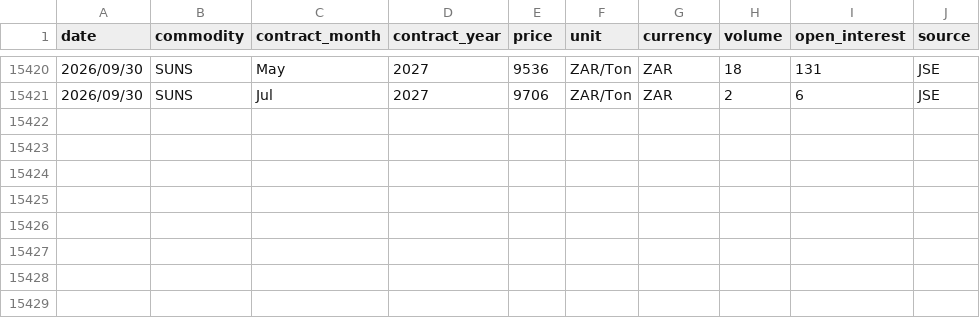
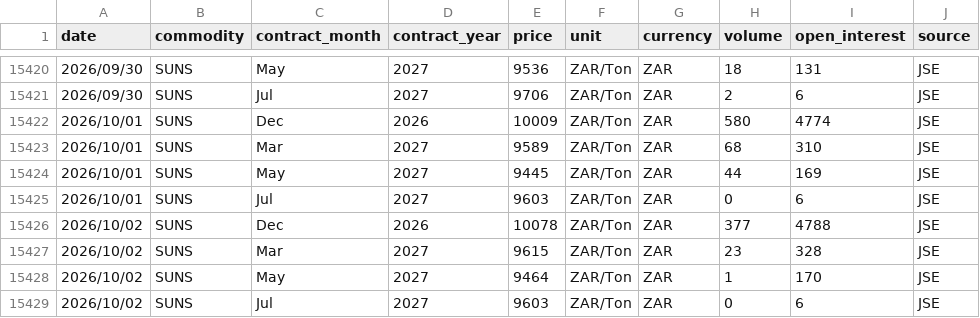
Before and after one commit to GrainDataIntelligence/grain-data-intelligence, a CSV file: charting-react/public/data/price_history/Sunflower.csv, drawn as a sheet; only a part is shown, gaps mark what is left out.

```diff
--- a/charting-react/public/data/price_history/Sunflower.csv
+++ b/charting-react/public/data/price_history/Sunflower.csv
@@ -15421 +15421,9 @@ date,commodity,contract_month,contract_year,price,unit,currency,volume,open_inte
 2026/09/30,SUNS,Jul,2027,9706,ZAR/Ton,ZAR,2,6,JSE
+2026/10/01,SUNS,Dec,2026,10009,ZAR/Ton,ZAR,580,4774,JSE
+2026/10/01,SUNS,Mar,2027,9589,ZAR/Ton,ZAR,68,310,JSE
+2026/10/01,SUNS,May,2027,9445,ZAR/Ton,ZAR,44,169,JSE
+2026/10/01,SUNS,Jul,2027,9603,ZAR/Ton,ZAR,0,6,JSE
+2026/10/02,SUNS,Dec,2026,10078,ZAR/Ton,ZAR,377,4788,JSE
+2026/10/02,SUNS,Mar,2027,9615,ZAR/Ton,ZAR,23,328,JSE
+2026/10/02,SUNS,May,2027,9464,ZAR/Ton,ZAR,1,170,JSE
+2026/10/02,SUNS,Jul,2027,9603,ZAR/Ton,ZAR,0,6,JSE
```
Also changed, not shown: charting-react/public/data/price_history/Corn.csv, charting-react/public/data/price_history/Soybeans.csv, 6 other files.
